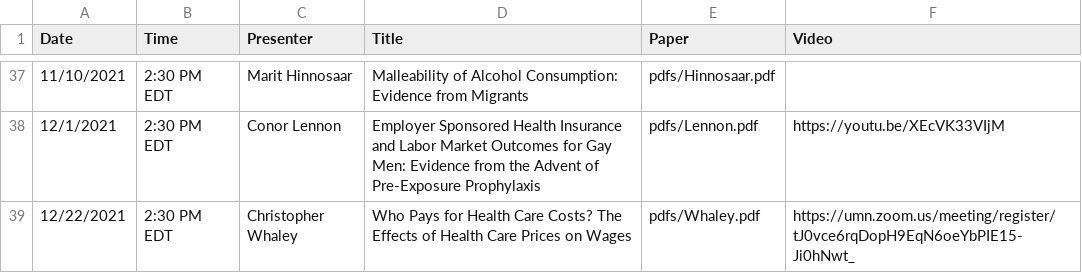
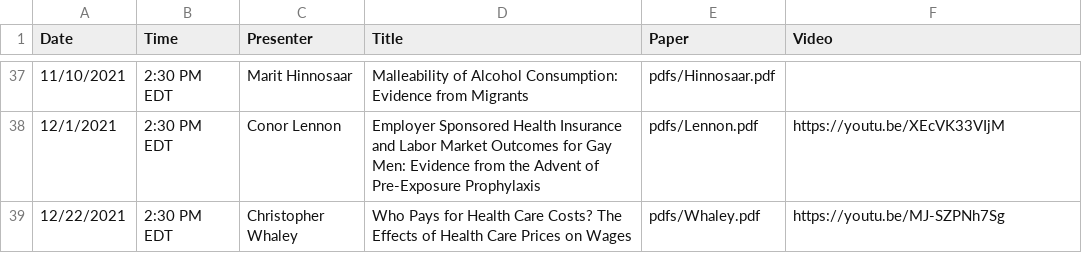
Before and after one commit to ernbilen/EHEC-website, a CSV file: _data/past_seminars.csv, drawn as a sheet; only a part is shown, gaps mark what is left out; the diff names each change by its address in the sheet, - before the commit and + after, or states it on an @@ line.

```diff
--- a/_data/past_seminars.csv
+++ b/_data/past_seminars.csv
-F39 (Video): https://umn.zoom.us/meeting/register/tJ0vce6rqDopH9EqN6oeYbPIE15-Ji0hNwt_
+F39 (Video): https://youtu.be/MJ-SZPNh7Sg
```
Also changed, not shown: _data/schedule.csv.
